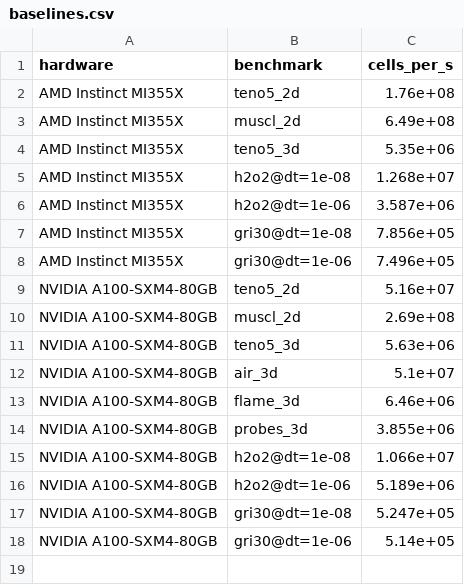
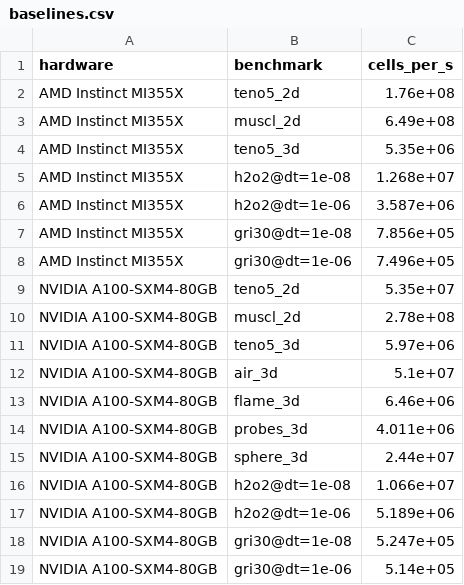
Before and after one commit to MatthewBonanni/mallard, a CSV file: benchmarks/perf/baselines.csv, drawn as a sheet.

```diff
--- a/benchmarks/perf/baselines.csv
+++ b/benchmarks/perf/baselines.csv
@@ -8,8 +8,9 @@ AMD Instinct MI355X,gri30@dt=1e-08,7.856e+05
 AMD Instinct MI355X,gri30@dt=1e-06,7.496e+05
-NVIDIA A100-SXM4-80GB,teno5_2d,5.16e+07
-NVIDIA A100-SXM4-80GB,muscl_2d,2.69e+08
-NVIDIA A100-SXM4-80GB,teno5_3d,5.63e+06
+NVIDIA A100-SXM4-80GB,teno5_2d,5.35e+07
+NVIDIA A100-SXM4-80GB,muscl_2d,2.78e+08
+NVIDIA A100-SXM4-80GB,teno5_3d,5.97e+06
 NVIDIA A100-SXM4-80GB,air_3d,5.1e+07
 NVIDIA A100-SXM4-80GB,flame_3d,6.46e+06
-NVIDIA A100-SXM4-80GB,probes_3d,3.855e+06
+NVIDIA A100-SXM4-80GB,probes_3d,4.011e+06
+NVIDIA A100-SXM4-80GB,sphere_3d,2.44e+07
 NVIDIA A100-SXM4-80GB,h2o2@dt=1e-08,1.066e+07
```
Also changed, not shown: 42 other files.
